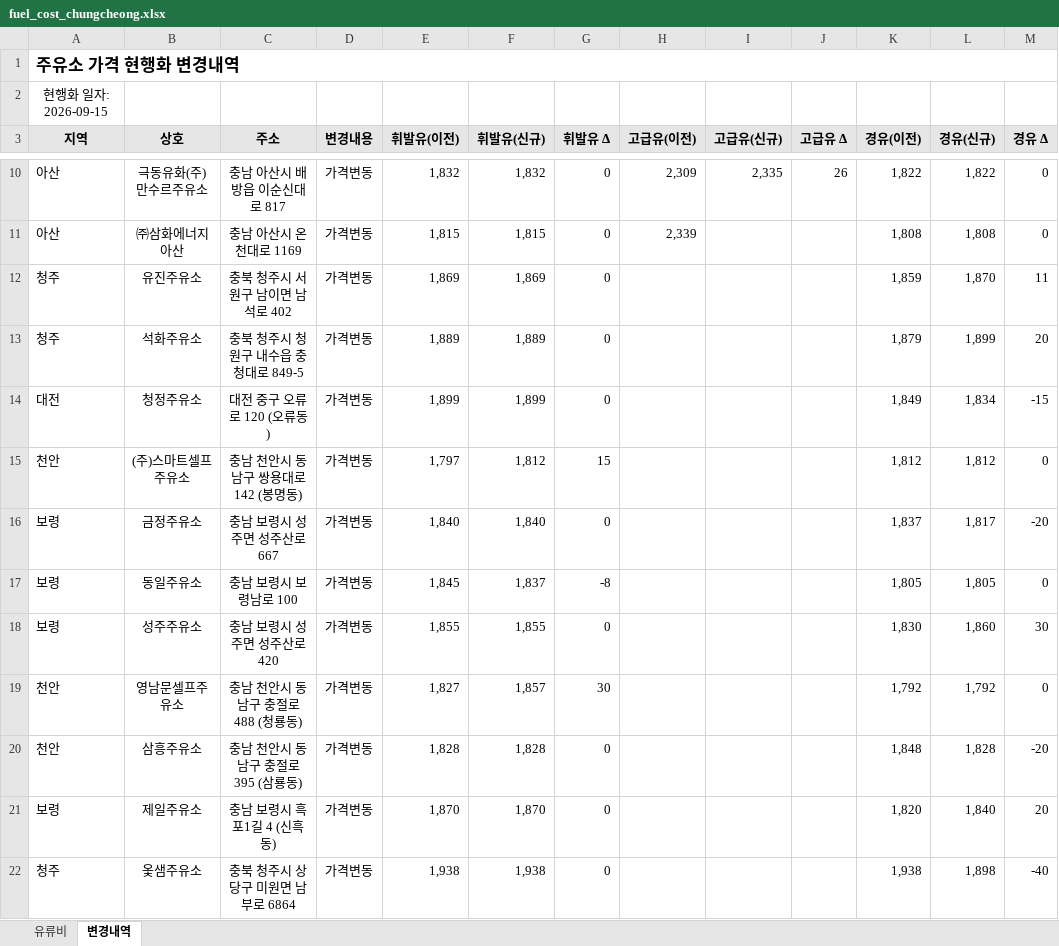
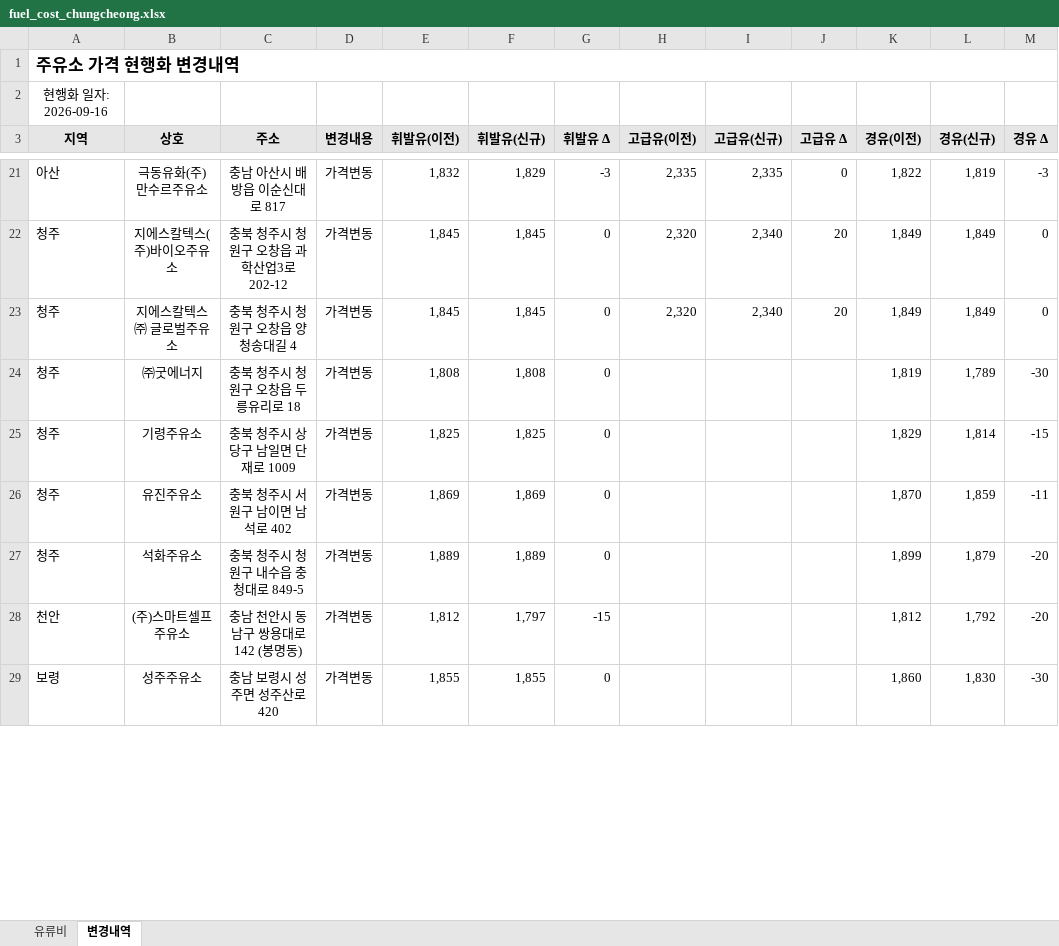
Before and after one commit to krwizxp/fcupdater, an Excel workbook: fuel_cost_chungcheong.xlsx, sheet 변경내역, drawn as a sheet; only a part is shown, gaps mark what is left out; values as stored, in another font and other column widths than the file's, no borders; conditional formats not drawn; removed rows and columns are numbered as before the commit, all else as after; the diff covers the shown part only; the diff names each change by its address in the sheet, - before the commit and + after, or states it on an @@ line.

```diff
--- a/fuel_cost_chungcheong.xlsx (sheet 변경내역)
+++ b/fuel_cost_chungcheong.xlsx (sheet 변경내역)
-A2 (지역): 현행화 일자: 2026-09-15
+A2 (지역): 현행화 일자: 2026-09-16
-F21 (휘발유(신규)): 1,832
+F21 (휘발유(신규)): 1,829
-G21 (휘발유 Δ): 0
+G21 (휘발유 Δ): -3
-H21 (고급유(이전)): 2,309
+H21 (고급유(이전)): 2,335
-J21 (고급유 Δ): 26
+J21 (고급유 Δ): 0
-L21 (경유(신규)): 1,822
+L21 (경유(신규)): 1,819
-M21 (경유 Δ): 0
+M21 (경유 Δ): -3
-row 11: 아산 | ㈜삼화에너지 아산 | 충남 아산시 온천대로 1169 | 가격변동 | 1,815 | 1,815 | 0 | 2,339 |  |  | 1,808 | 1,808 | 0
+row 22: 청주 | 지에스칼텍스(주)바이오주유소 | 충북 청주시 청원구 오창읍 과학산업3로 202-12 | 가격변동 | 1,845 | 1,845 | 0 | 2,320 | 2,340 | 20 | 1,849 | 1,849 | 0
+row 23: 청주 | 지에스칼텍스㈜ 글로벌주유소 | 충북 청주시 청원구 오창읍 양청송대길 4 | 가격변동 | 1,845 | 1,845 | 0 | 2,320 | 2,340 | 20 | 1,849 | 1,849 | 0
+row 24: 청주 | ㈜굿에너지 | 충북 청주시 청원구 오창읍 두릉유리로 18 | 가격변동 | 1,808 | 1,808 | 0 |  |  |  | 1,819 | 1,789 | -30
+row 25: 청주 | 기령주유소 | 충북 청주시 상당구 남일면 단재로 1009 | 가격변동 | 1,825 | 1,825 | 0 |  |  |  | 1,829 | 1,814 | -15
-K26 (경유(이전)): 1,859
+K26 (경유(이전)): 1,870
-L26 (경유(신규)): 1,870
+L26 (경유(신규)): 1,859
-M26 (경유 Δ): 11
+M26 (경유 Δ): -11
-K27 (경유(이전)): 1,879
+K27 (경유(이전)): 1,899
-L27 (경유(신규)): 1,899
+L27 (경유(신규)): 1,879
-M27 (경유 Δ): 20
+M27 (경유 Δ): -20
-row 14: 대전 | 청정주유소 | 대전 중구 오류로 120 (오류동) | 가격변동 | 1,899 | 1,899 | 0 |  |  |  | 1,849 | 1,834 | -15
-E28 (휘발유(이전)): 1,797
+E28 (휘발유(이전)): 1,812
-F28 (휘발유(신규)): 1,812
+F28 (휘발유(신규)): 1,797
-G28 (휘발유 Δ): 15
+G28 (휘발유 Δ): -15
-L28 (경유(신규)): 1,812
+L28 (경유(신규)): 1,792
-M28 (경유 Δ): 0
+M28 (경유 Δ): -20
-row 16: 보령 | 금정주유소 | 충남 보령시 성주면 성주산로 667 | 가격변동 | 1,840 | 1,840 | 0 |  |  |  | 1,837 | 1,817 | -20
-row 17: 보령 | 동일주유소 | 충남 보령시 보령남로 100 | 가격변동 | 1,845 | 1,837 | -8 |  |  |  | 1,805 | 1,805 | 0
-K29 (경유(이전)): 1,830
+K29 (경유(이전)): 1,860
-L29 (경유(신규)): 1,860
+L29 (경유(신규)): 1,830
-M29 (경유 Δ): 30
+M29 (경유 Δ): -30
-row 19: 천안 | 영남문셀프주유소 | 충남 천안시 동남구 충절로 488 (청룡동) | 가격변동 | 1,827 | 1,857 | 30 |  |  |  | 1,792 | 1,792 | 0
-row 20: 천안 | 삼흥주유소 | 충남 천안시 동남구 충절로 395 (삼룡동) | 가격변동 | 1,828 | 1,828 | 0 |  |  |  | 1,848 | 1,828 | -20
-row 21: 보령 | 제일주유소 | 충남 보령시 흑포1길 4 (신흑동) | 가격변동 | 1,870 | 1,870 | 0 |  |  |  | 1,820 | 1,840 | 20
-row 22: 청주 | 옻샘주유소 | 충북 청주시 상당구 미원면 남부로 6864 | 가격변동 | 1,938 | 1,938 | 0 |  |  |  | 1,938 | 1,898 | -40
```
Also changed, not shown: 38 added rows, 17 removed rows and 63 edited cells elsewhere in this sheet, sheet 유류비, formulas that keep their value, 1 other file.
